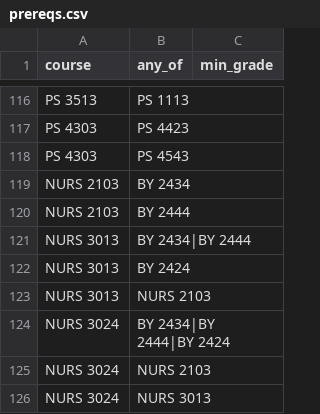
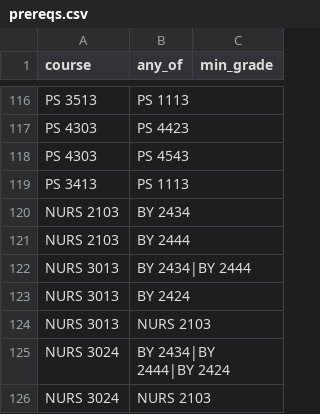
Before and after one commit to nathanaelhub/visor, a CSV file: data/catalog/2026-27/prereqs.csv, drawn as a sheet; only a part is shown, gaps mark what is left out; the shorter side is filled out with more unchanged rows; the diff names each change by its address in the sheet, - before the commit and + after, or states it on an @@ line.

Commit message:
Clean 400s for malformed requests (R3-F5); PS 3413 prerequisite (R3-F4) (#79)
## R3-F5: malformed requests got a 500 page
Round-3 testing sent `taken: "x"` to `/api/audit` and got an HTML 500. A
fuzz of **every POST/PUT route** found the same in about a dozen places:
top-level bodies that are lists, strings or numbers, plus a few wrongly
typed fields. Fixes:
- One `before_request` check: a JSON body that isn't an object is a 400
for every route.
- `compute_audit` checks the shape of `program_id`, `start_term`,
`taken`, `transfer`, `settings` and `edits` first, so audit, approval,
the advisor list and the Ask Visor tools all get the same message.
- `parse_edits` checks pins, holds, settings and the overload note.
- Chat refuses a non-object student or bad messages **before** charging
the visitor's allowance. Model names must be text.
- Free-text fields (`approved_by`, `note`, `reviewer`, `notes`, `title`)
are converted to text. IDs must be integers, because Postgres would
throw where SQLite didn't.

After the fix the same fuzz finds no 500s.

## R3-F4: PS 3413 was missing its prerequisite
The catalog ends PS 3413's description with "PS 1113" but no
"Prerequisite:" label, so the parser skipped it and Psychology plans
could put both in one term. It's the only course in our catalog with
that pattern. Added the row by hand (the builder keeps existing rows)
and logged it in `notes.md` as a judgment call to confirm.

## Tests
- `test_audit_api_rejects_wrongly_shaped_json` (11 shapes),
`test_wrongly_shaped_student_is_a_400_and_costs_nothing`,
`test_approval_with_a_wrongly_shaped_student_is_a_400`,
`test_social_psychology_comes_after_intro`. All failed before the fix.
- `pytest` 296 pass, ruff clean.

Closes #77
Closes #78

```diff
--- a/data/catalog/2026-27/prereqs.csv
+++ b/data/catalog/2026-27/prereqs.csv
+row 119: PS 3413 | PS 1113
```
Also changed, not shown: 10 other files.
